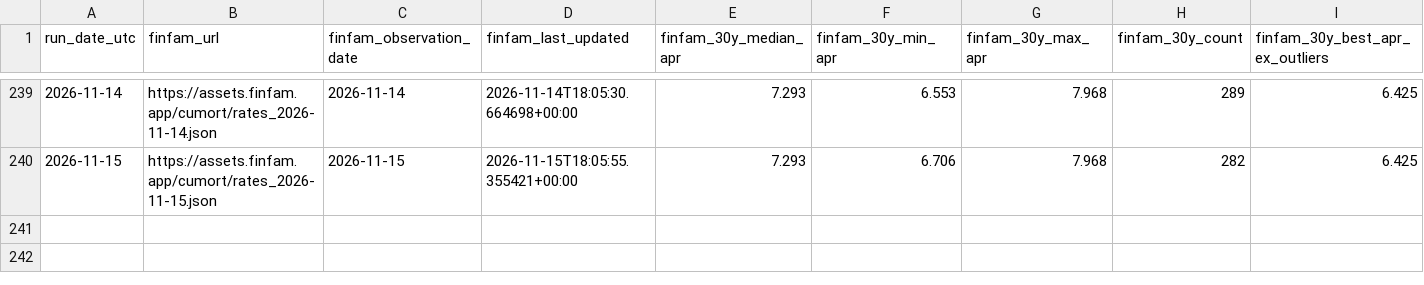
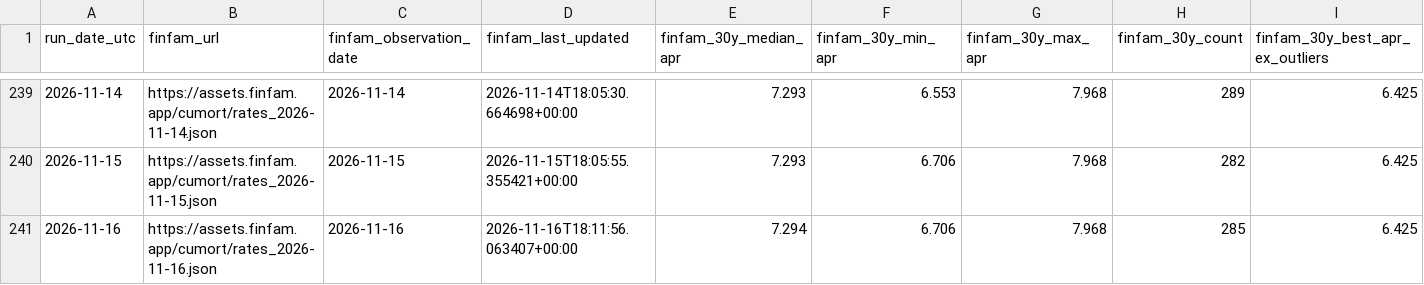
Before and after one commit to sanzgiri/finfam, a CSV file: data/mortgage_daily.csv, drawn as a sheet; only a part is shown, gaps mark what is left out; rows hold the shown columns only; the diff names each change by its address in the sheet, - before the commit and + after, or states it on an @@ line.

```diff
--- a/data/mortgage_daily.csv
+++ b/data/mortgage_daily.csv
+row 241: 2026-11-16 | https://assets.finfam.app/cumort/rates_2026-11-16.json | 2026-11-16 | 2026-11-16T18:11:56.063407+00:00 | 7.294 | 6.706 | 7.968 | 285 | 6.425
```
